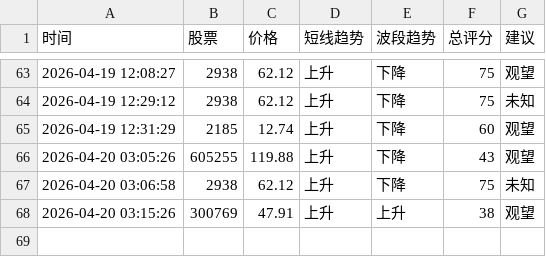
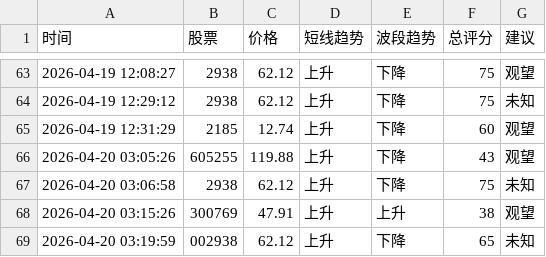
Before and after one commit to bashen2006/stock-ai-xuangu_system, a CSV file: records.csv, drawn as a sheet; only a part is shown, gaps mark what is left out.

Commit message:
update records.csv

```diff
--- a/records.csv
+++ b/records.csv
@@ -68 +68,2 @@
 2026-04-20 03:15:26,300769,47.91,上升,上升,38,观望
+2026-04-20 03:19:59,002938,62.12,上升,下降,65,未知
```
